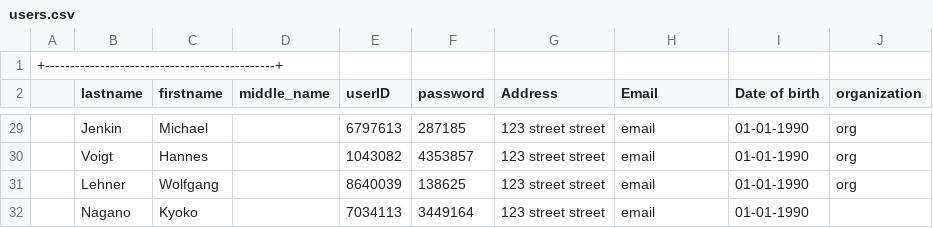
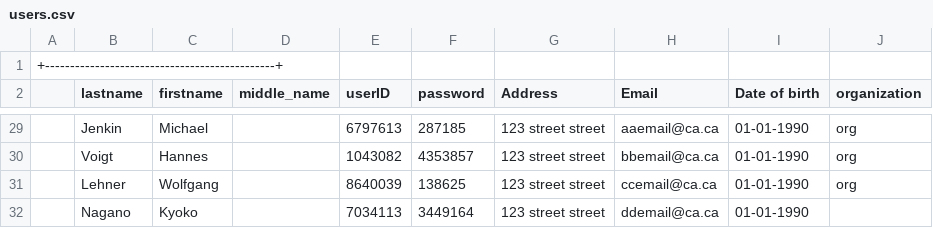
Before and after one commit to ivangar/COMP_353, a CSV file: SCC/CSVs/users.csv, drawn as a sheet; only a part is shown, gaps mark what is left out; the diff covers the shown part only.

Commit message:
Updated emails to user sender_email and not sender_userid

```diff
--- a/SCC/CSVs/users.csv
+++ b/SCC/CSVs/users.csv
@@ -29,4 +29,4 @@
-|Jenkin|Michael||6797613|287185|123 street street|email|01-01-1990 | org |
-|Voigt|Hannes||1043082|4353857|123 street street|email|01-01-1990 | org |
-|Lehner|Wolfgang||8640039|138625|123 street street|email|01-01-1990 | org |
-|Nagano|Kyoko||7034113|3449164|123 street street|email|01-01-1990 |  |
+|Jenkin|Michael||6797613|287185|123 street street|aaemail@ca.ca|01-01-1990 | org |
+|Voigt|Hannes||1043082|4353857|123 street street|bbemail@ca.ca|01-01-1990 | org |
+|Lehner|Wolfgang||8640039|138625|123 street street|ccemail@ca.ca|01-01-1990 | org |
+|Nagano|Kyoko||7034113|3449164|123 street street|ddemail@ca.ca|01-01-1990 |  |
```
Also changed, not shown: 26 edited cells elsewhere in this file, 5 other files.
